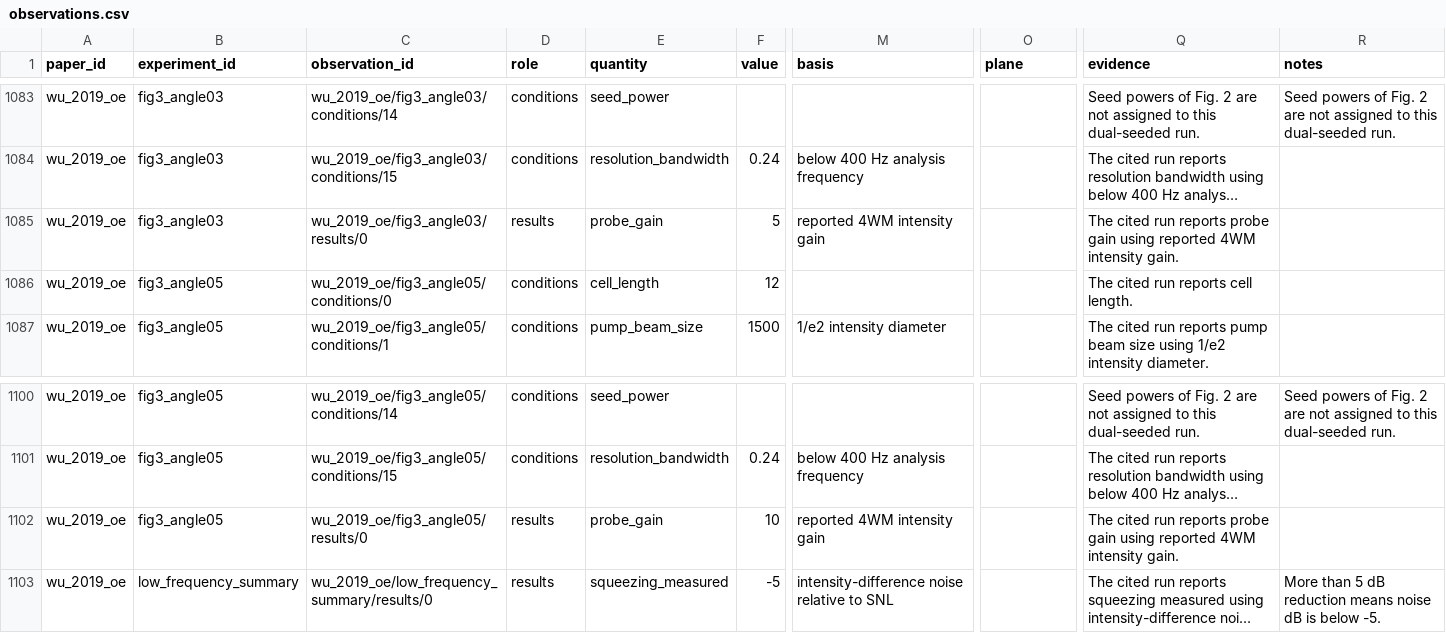
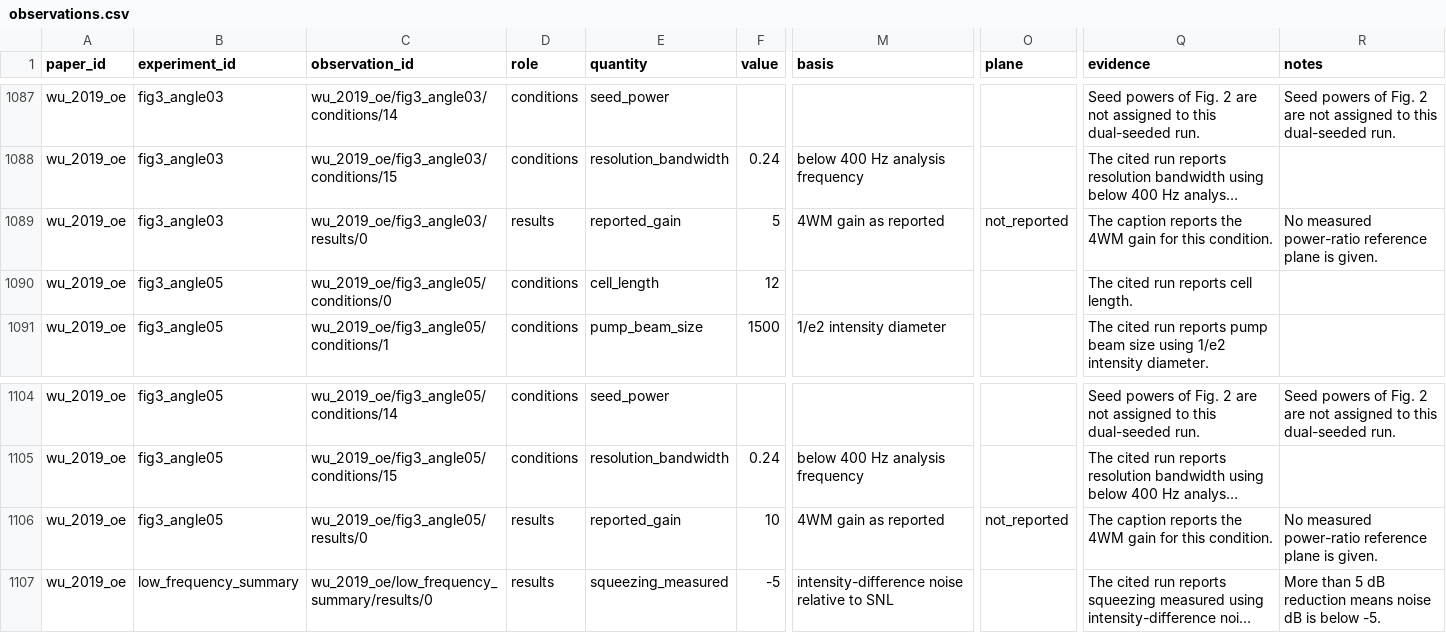
Before and after one commit to Shake2313/GABES, a CSV file: references/fwm_experiments/observations.csv, drawn as a sheet; only a part is shown, gaps mark what is left out; long unchanged cells end in …; addresses are those after the commit; the diff covers the shown part only; the diff names each change by its address in the sheet, - before the commit and + after, or states it on an @@ line.

Commit message:
docs(fwm): audit legacy literature provenance
Link ten historical columns to primary-source conditions and retain the scanner input bytes. Keep measured, derived, and unknown quantities distinct in the evidence exports.

```diff
--- a/references/fwm_experiments/observations.csv
+++ b/references/fwm_experiments/observations.csv
-E1089 (quantity): probe_gain
+E1089 (quantity): reported_gain
-M1089 (basis): reported 4WM intensity gain
+M1089 (basis): 4WM gain as reported
-O1089 (plane): (empty)
+O1089 (plane): not_reported
-Q1089 (evidence): The cited run reports probe gain using reported 4WM intensity gain.
+Q1089 (evidence): The caption reports the 4WM gain for this condition.
-R1089 (notes): (empty)
+R1089 (notes): No measured power-ratio reference plane is given.
-E1106 (quantity): probe_gain
+E1106 (quantity): reported_gain
-M1106 (basis): reported 4WM intensity gain
+M1106 (basis): 4WM gain as reported
-O1106 (plane): (empty)
+O1106 (plane): not_reported
-Q1106 (evidence): The cited run reports probe gain using reported 4WM intensity gain.
+Q1106 (evidence): The caption reports the 4WM gain for this condition.
-R1106 (notes): (empty)
+R1106 (notes): No measured power-ratio reference plane is given.
```
Also changed, not shown: 4 added rows and 20 edited cells elsewhere in this file, references/fwm_experiments/experiments.csv, 16 other files.
